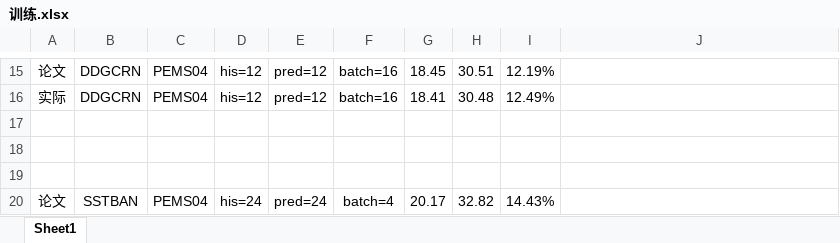
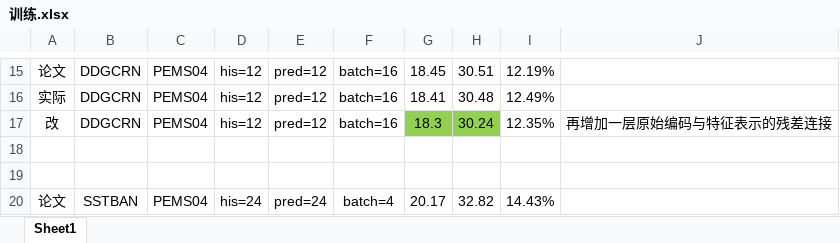
Before and after one commit to turmony/ModelInfo, an Excel workbook: 训练.xlsx, sheet Sheet1, drawn as a sheet; only a part is shown, gaps mark what is left out; values as stored, in another font and other column widths than the file's, no borders; the diff names each change by its address in the sheet, - before the commit and + after, or states it on an @@ line.

Commit message:
add DDGCRN

```diff
--- a/训练.xlsx (sheet Sheet1)
+++ b/训练.xlsx (sheet Sheet1)
-row 17: (empty)
+row 17: 改 | DDGCRN | PEMS04 | his=12 | pred=12 | batch=16 | 18.3 | 30.24 | 12.35% | 再增加一层原始编码与特征表示的残差连接
-G17:H17 fill: none
+G17:H17 fill: #92D050
```
